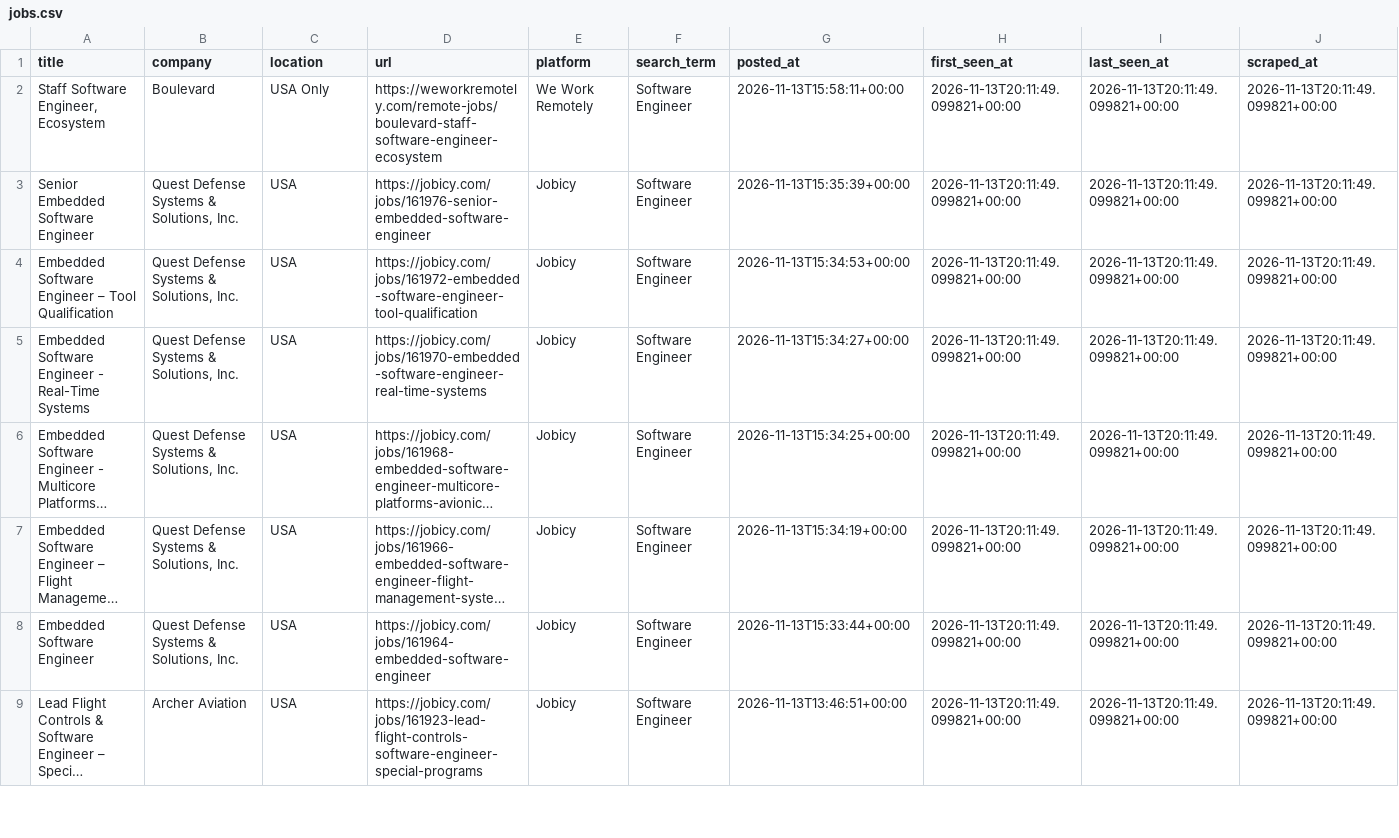
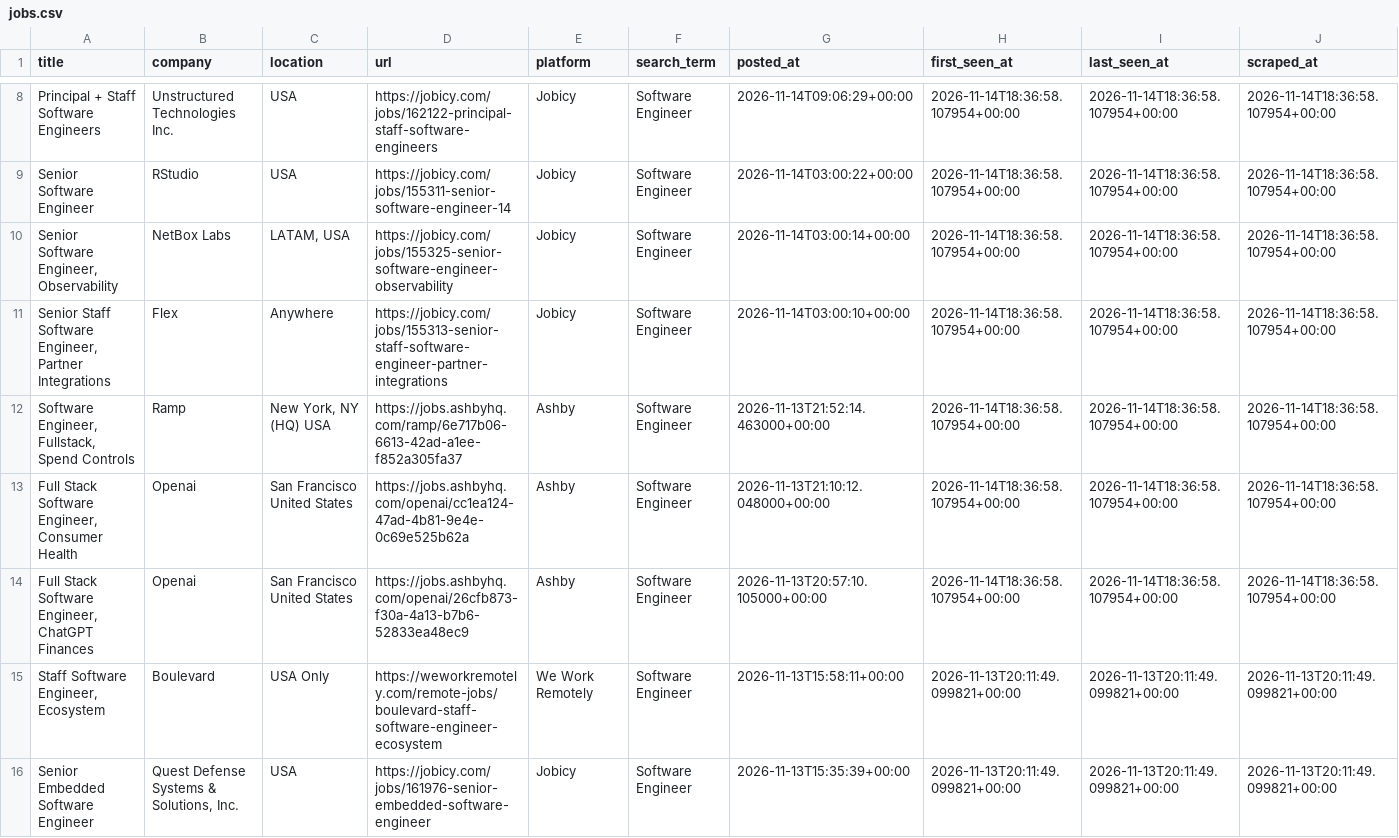
Before and after one commit to SAHAJ-BHADJA/job_boards, a CSV file: data/jobs.csv, drawn as a sheet; only a part is shown, gaps mark what is left out; the shorter side is filled out with more unchanged rows; long unchanged cells end in …; the diff covers the shown part only; the diff names each change by its address in the sheet, - before the commit and + after, or states it on an @@ line.

```diff
--- a/data/jobs.csv
+++ b/data/jobs.csv
+row 8: Principal + Staff Software Engineers | Unstructured Technologies Inc. | USA | https://jobicy.com/jobs/162122-principal-staff-software-engineers | Jobicy | Software Engineer | 2026-11-14T09:06:29+00:00 | 2026-11-14T18:36:58.107954+00:00 | 2026-11-14T18:36:58.107954+00:00 | 2026-11-14T18:36:58.107954+00:00
+row 9: Senior Software Engineer | RStudio | USA | https://jobicy.com/jobs/155311-senior-software-engineer-14 | Jobicy | Software Engineer | 2026-11-14T03:00:22+00:00 | 2026-11-14T18:36:58.107954+00:00 | 2026-11-14T18:36:58.107954+00:00 | 2026-11-14T18:36:58.107954+00:00
+row 10: Senior Software Engineer, Observability | NetBox Labs | LATAM, USA | https://jobicy.com/jobs/155325-senior-software-engineer-observability | Jobicy | Software Engineer | 2026-11-14T03:00:14+00:00 | 2026-11-14T18:36:58.107954+00:00 | 2026-11-14T18:36:58.107954+00:00 | 2026-11-14T18:36:58.107954+00:00
+row 11: Senior Staff Software Engineer, Partner Integrations | Flex | Anywhere | https://jobicy.com/jobs/155313-senior-staff-software-engineer-partner-integrations | Jobicy | Software Engineer | 2026-11-14T03:00:10+00:00 | 2026-11-14T18:36:58.107954+00:00 | 2026-11-14T18:36:58.107954+00:00 | 2026-11-14T18:36:58.107954+00:00
+row 12: Software Engineer, Fullstack, Spend Controls | Ramp | New York, NY (HQ) USA | https://jobs.ashbyhq.com/ramp/6e717b06-6613-42ad-a1ee-f852a305fa37 | Ashby | Software Engineer | 2026-11-13T21:52:14.463000+00:00 | 2026-11-14T18:36:58.107954+00:00 | 2026-11-14T18:36:58.107954+00:00 | 2026-11-14T18:36:58.107954+00:00
+row 13: Full Stack Software Engineer, Consumer Health | Openai | San Francisco United States | https://jobs.ashbyhq.com/openai/cc1ea124-47ad-4b81-9e4e-0c69e525b62a | Ashby | Software Engineer | 2026-11-13T21:10:12.048000+00:00 | 2026-11-14T18:36:58.107954+00:00 | 2026-11-14T18:36:58.107954+00:00 | 2026-11-14T18:36:58.107954+00:00
+row 14: Full Stack Software Engineer, ChatGPT Finances | Openai | San Francisco United States | https://jobs.ashbyhq.com/openai/26cfb873-f30a-4a13-b7b6-52833ea48ec9 | Ashby | Software Engineer | 2026-11-13T20:57:10.105000+00:00 | 2026-11-14T18:36:58.107954+00:00 | 2026-11-14T18:36:58.107954+00:00 | 2026-11-14T18:36:58.107954+00:00
```
Also changed, not shown: 6 added rows, 13 moved rows and 2 edited cells elsewhere in this file.
